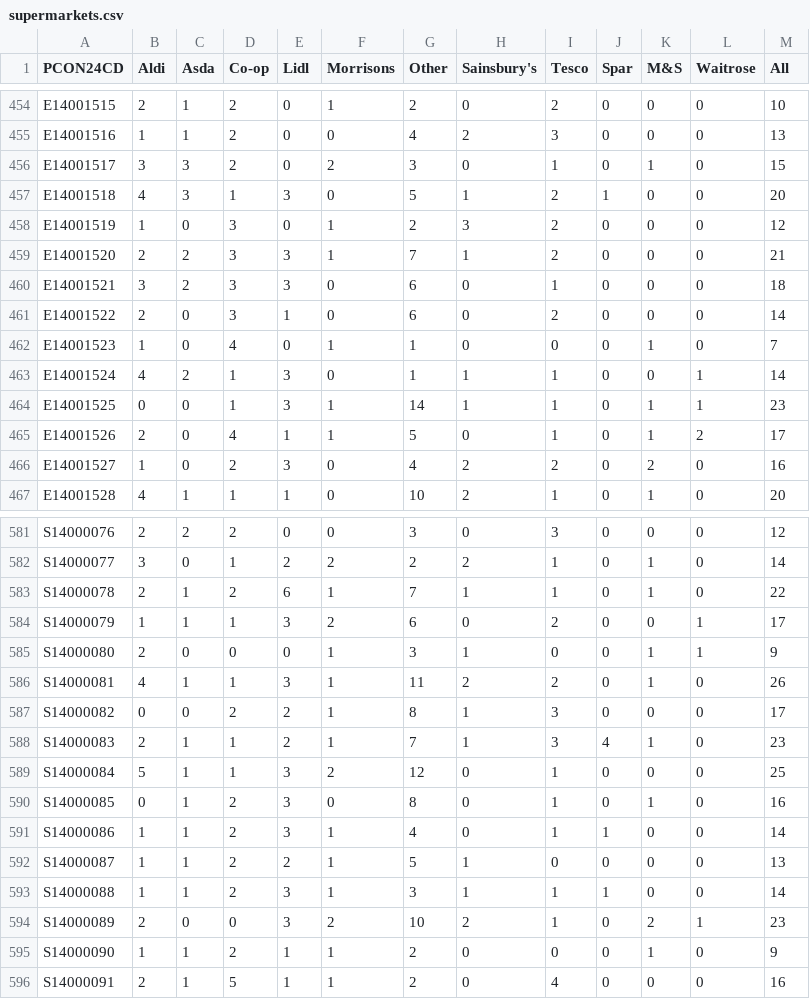
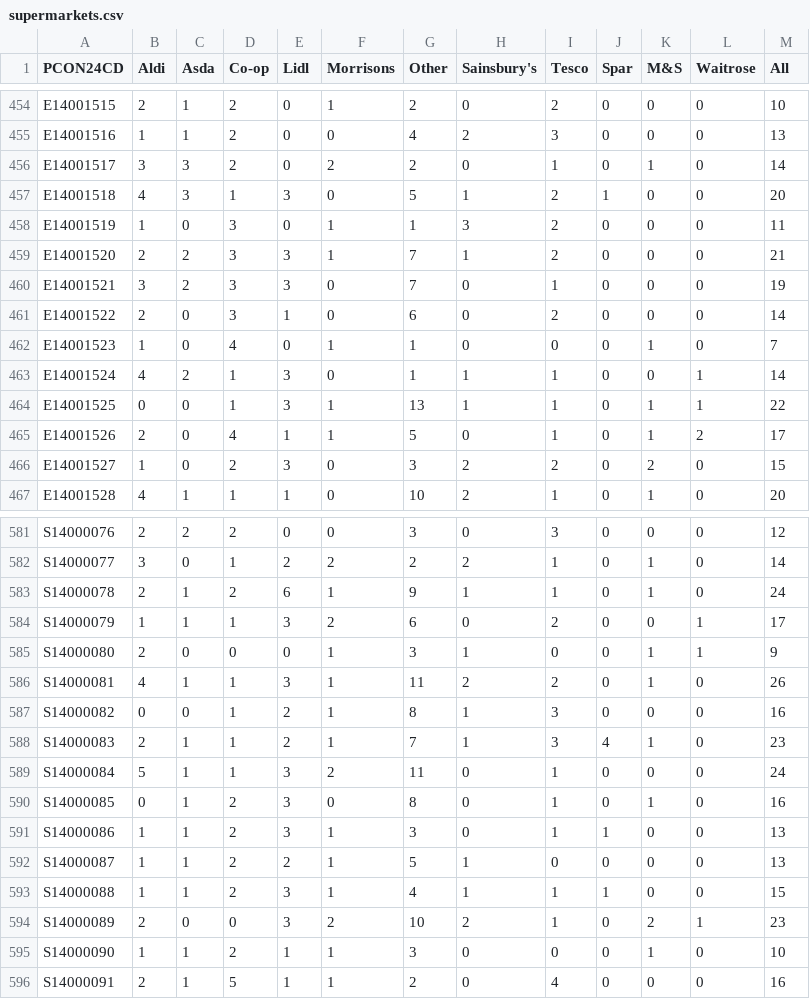
Before and after one commit to open-innovations/constituencies, a CSV file: src/themes/economy/supermarkets/_data/release/supermarkets.csv, drawn as a sheet; only a part is shown, gaps mark what is left out; the diff covers the shown part only.

```diff
--- a/src/themes/economy/supermarkets/_data/release/supermarkets.csv
+++ b/src/themes/economy/supermarkets/_data/release/supermarkets.csv
@@ -455,7 +455,7 @@ E14001515,2,1,2,0,1,2,0,2,0,0,0,10
 E14001516,1,1,2,0,0,4,2,3,0,0,0,13
-E14001517,3,3,2,0,2,3,0,1,0,1,0,15
+E14001517,3,3,2,0,2,2,0,1,0,1,0,14
 E14001518,4,3,1,3,0,5,1,2,1,0,0,20
-E14001519,1,0,3,0,1,2,3,2,0,0,0,12
+E14001519,1,0,3,0,1,1,3,2,0,0,0,11
 E14001520,2,2,3,3,1,7,1,2,0,0,0,21
-E14001521,3,2,3,3,0,6,0,1,0,0,0,18
+E14001521,3,2,3,3,0,7,0,1,0,0,0,19
 E14001522,2,0,3,1,0,6,0,2,0,0,0,14
@@ -463,5 +463,5 @@ E14001523,1,0,4,0,1,1,0,0,0,1,0,7
 E14001524,4,2,1,3,0,1,1,1,0,0,1,14
-E14001525,0,0,1,3,1,14,1,1,0,1,1,23
+E14001525,0,0,1,3,1,13,1,1,0,1,1,22
 E14001526,2,0,4,1,1,5,0,1,0,1,2,17
-E14001527,1,0,2,3,0,4,2,2,0,2,0,16
+E14001527,1,0,2,3,0,3,2,2,0,2,0,15
 E14001528,4,1,1,1,0,10,2,1,0,1,0,20
@@ -582,3 +582,3 @@ S14000076,2,2,2,0,0,3,0,3,0,0,0,12
 S14000077,3,0,1,2,2,2,2,1,0,1,0,14
-S14000078,2,1,2,6,1,7,1,1,0,1,0,22
+S14000078,2,1,2,6,1,9,1,1,0,1,0,24
 S14000079,1,1,1,3,2,6,0,2,0,0,1,17
@@ -586,11 +586,11 @@ S14000080,2,0,0,0,1,3,1,0,0,1,1,9
 S14000081,4,1,1,3,1,11,2,2,0,1,0,26
-S14000082,0,0,2,2,1,8,1,3,0,0,0,17
+S14000082,0,0,1,2,1,8,1,3,0,0,0,16
 S14000083,2,1,1,2,1,7,1,3,4,1,0,23
-S14000084,5,1,1,3,2,12,0,1,0,0,0,25
+S14000084,5,1,1,3,2,11,0,1,0,0,0,24
 S14000085,0,1,2,3,0,8,0,1,0,1,0,16
-S14000086,1,1,2,3,1,4,0,1,1,0,0,14
+S14000086,1,1,2,3,1,3,0,1,1,0,0,13
 S14000087,1,1,2,2,1,5,1,0,0,0,0,13
-S14000088,1,1,2,3,1,3,1,1,1,0,0,14
+S14000088,1,1,2,3,1,4,1,1,1,0,0,15
 S14000089,2,0,0,3,2,10,2,1,0,2,1,23
-S14000090,1,1,2,1,1,2,0,0,0,1,0,9
+S14000090,1,1,2,1,1,3,0,0,0,1,0,10
 S14000091,2,1,5,1,1,2,0,4,0,0,0,16
```
Also changed, not shown: 86 edited cells elsewhere in this file, src/themes/society/fish-and-chips/_data/release/fish_and_chips.csv, src/themes/society/post-offices/_data/postoffices-osm.csv, 8 other files.
